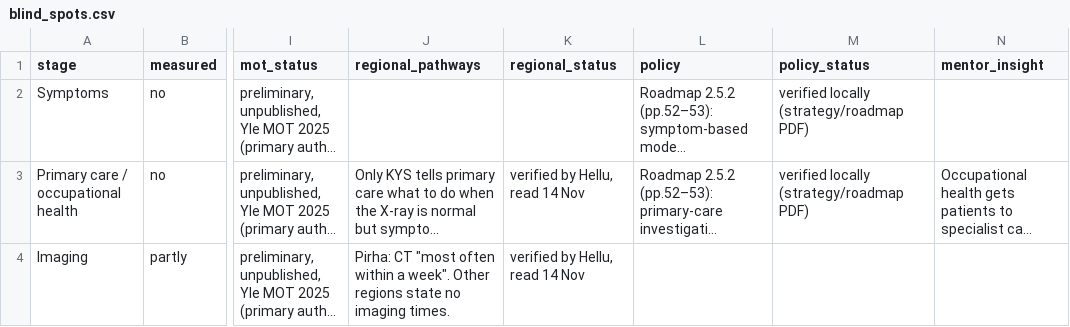
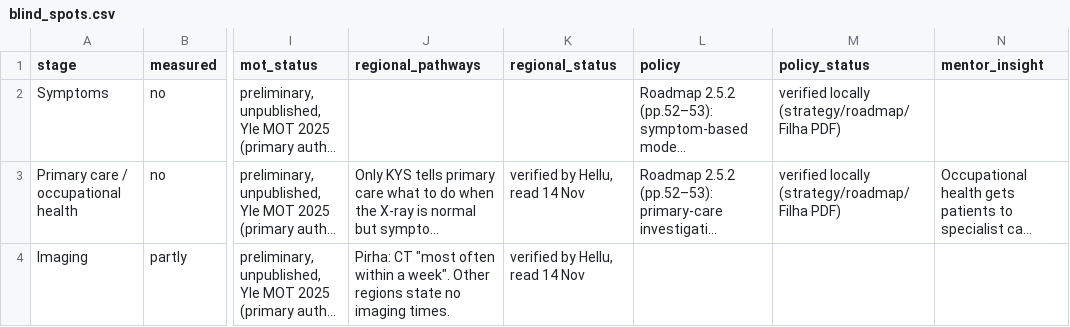
Before and after one commit to rahmanshah/junction26-lingonberry-equal-care, a CSV file: data/processed/blind_spots.csv, drawn as a sheet; only a part is shown, gaps mark what is left out; long unchanged cells end in …; the diff covers the shown part only; the diff names each change by its address in the sheet, - before the commit and + after, or states it on an @@ line.

Commit message:
Add claim ledger with automatic quote checking; Filha in blind spots
- src/ledger.py: data/ledger.sqlite, table `claims` (id, claim_text, value,
  unit, county, metric, source_doc, location, quote, method, status, notes).
- src/load_claims.py: 254 claims from county_treatment.csv (shares + Wilson
  CIs), national shares, Kuva 16 (digitised), blind_spots.csv, every Finnish
  quote in source_verification.md / recommendations.md, and Hellu's brief
  (MOT delays, regional pathways, law, mentor input) with verbatim quotes.
  Quote locations are found by searching the local sources, not typed.
- src/sources.py: per-page/section source text (PDF full text, columns and
  table cells; report sections; brief sections), whitespace- and
  hyphenation-insensitive matching, cached in data/cache/ (gitignored).
- src/check_claims.py: fails on missing source/location or any quote not
  found at its stated location; summary per status and method.
- Blind spots: Filha diagnostics recommendation (pp.3, 16, 24) in the
  policy column for Referral and Treatment start.
- Docs: four quotes corrected to be verbatim (inflection, case, a table
  cell typo, a joined table cell), found by the checker.

```diff
--- a/data/processed/blind_spots.csv
+++ b/data/processed/blind_spots.csv
-M2:M3 (policy_status): verified locally (strategy/roadmap PDF)
+M2:M3 (policy_status): verified locally (strategy/roadmap/Filha PDF)
```
Also changed, not shown: 8 edited cells elsewhere in this file, 12 other files.
